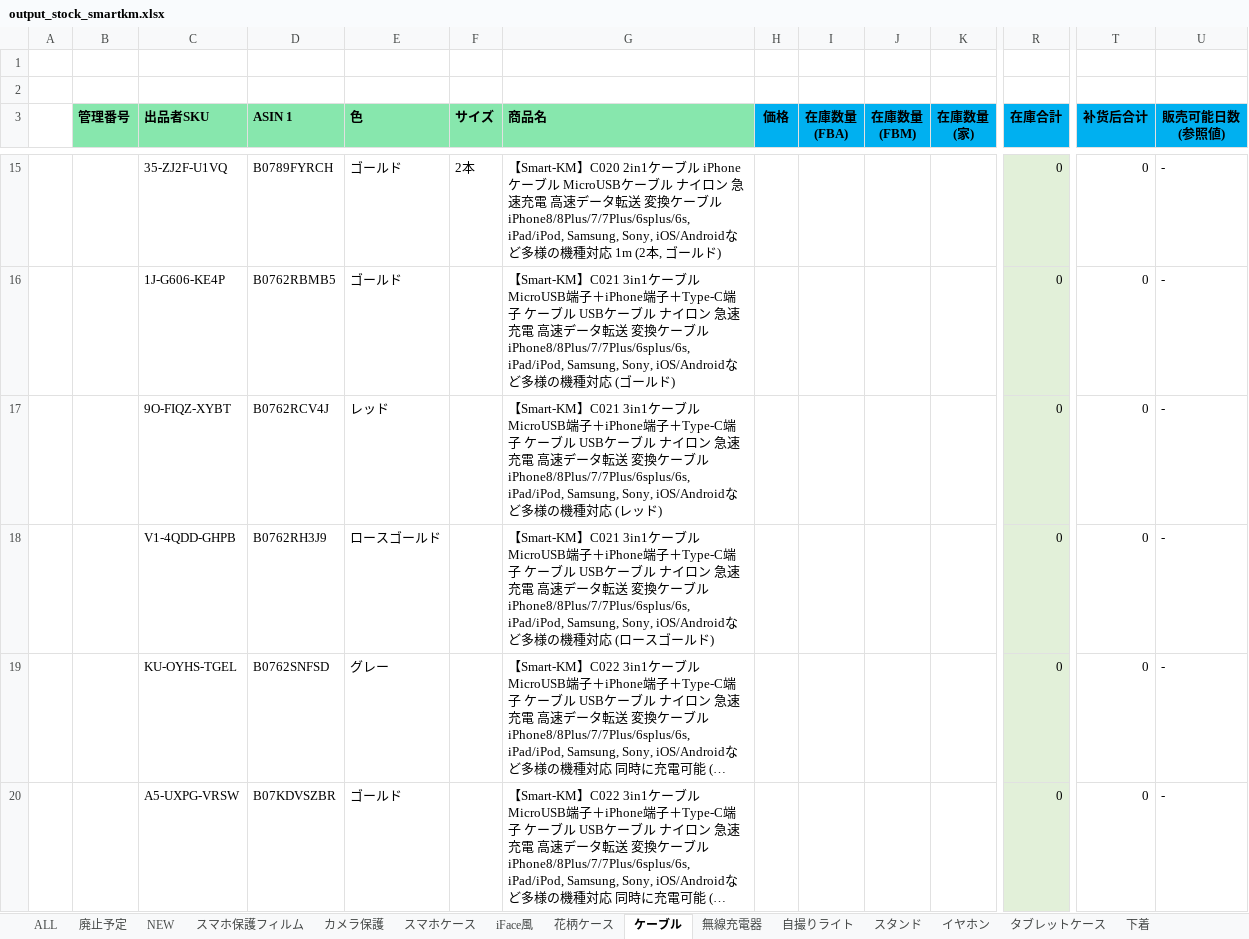
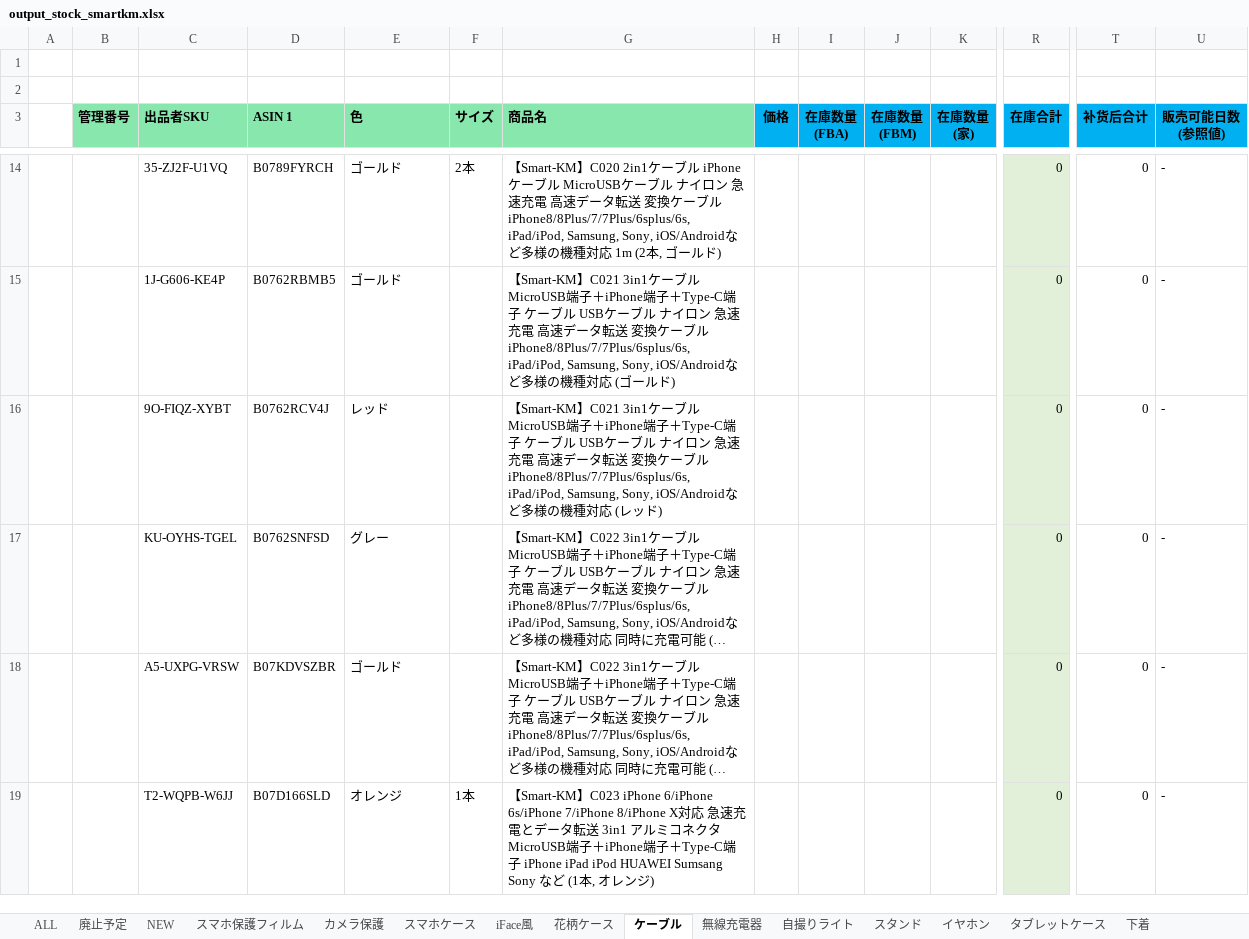
Before and after one commit to brussliu/smartinfo, an Excel workbook: WEB-INF/efw/storage/templates/output_stock_smartkm.xlsx, sheet ケーブル, drawn as a sheet; only a part is shown, gaps mark what is left out; the shorter side is filled out with more unchanged rows; long unchanged cells end in …; values as stored, in another font and other column widths than the file's, no borders; conditional formats not drawn; rows hold the shown columns only; the diff covers the shown part only; the diff names each change by its address in the sheet, - before the commit and + after, or states it on an @@ line.

```diff
--- a/WEB-INF/efw/storage/templates/output_stock_smartkm.xlsx (sheet ケーブル)
+++ b/WEB-INF/efw/storage/templates/output_stock_smartkm.xlsx (sheet ケーブル)
-row 18:  |  | V1-4QDD-GHPB | B0762RH3J9 | ロースゴールド |  | 【Smart-KM】C021 3in1ケーブル MicroUSB端子＋iPhone端子＋Type-C端子 ケーブル USBケーブル ナイロン 急速充電 高速データ転送 変換ケーブル iPhone8/8Plus/7/7Plus/6splus/6s, iPad/iPod, Samsung, Sony, iOS/Androidなど多様の機種対応 (ロースゴールド) |  |  |  |  | 0 | 0 | -
```
Also changed, not shown: 6 removed rows elsewhere in this sheet, sheet iFace風, sheet 花柄ケース, sheet スマホ保護フィルム, sheet 下着, sheet スマホリング, formulas that keep their value.
